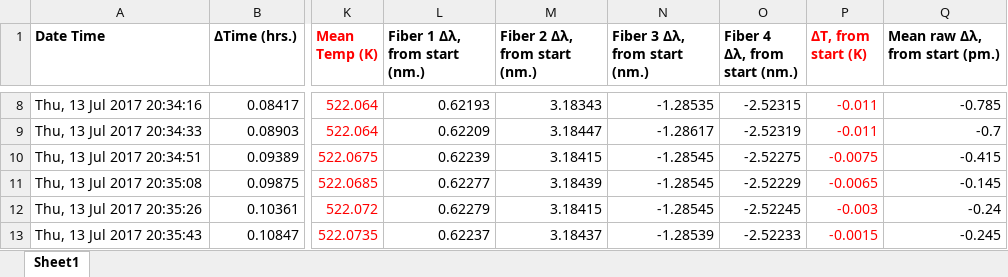
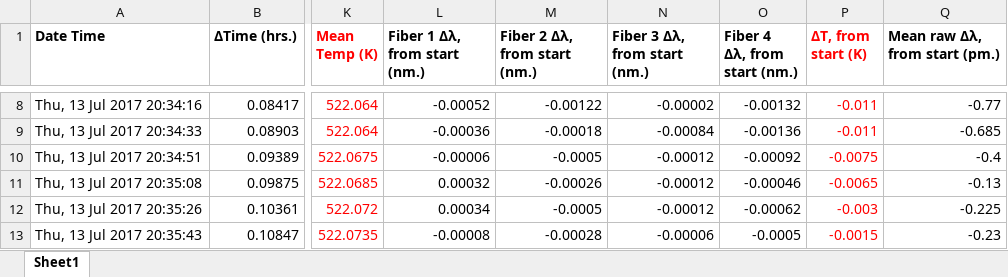
Before and after one commit to ehmurray8/KytonUI, an Excel workbook: kyton_out.xlsx, sheet Sheet1, drawn as a sheet; only a part is shown, gaps mark what is left out; values as stored, in another font and other column widths than the file's, no borders; charts and pictures not drawn; the diff covers the shown part only; the diff names each change by its address in the sheet, - before the commit and + after, or states it on an @@ line.

```diff
--- a/kyton_out.xlsx (sheet Sheet1)
+++ b/kyton_out.xlsx (sheet Sheet1)
-L8 (Fiber 1 Δλ, from start (nm.)): 0.62193
+L8 (Fiber 1 Δλ, from start (nm.)): -0.00052
-M8 (Fiber 2 Δλ, from start (nm.)): 3.18343
+M8 (Fiber 2 Δλ, from start (nm.)): -0.00122
-N8 (Fiber 3 Δλ, from start (nm.)): -1.28535
+N8 (Fiber 3 Δλ, from start (nm.)): -0.00002
-O8 (Fiber 4 Δλ, from start (nm.)): -2.52315
+O8 (Fiber 4 Δλ, from start (nm.)): -0.00132
-Q8 (Mean raw Δλ, from start (pm.)): -0.785
+Q8 (Mean raw Δλ, from start (pm.)): -0.77
-L9 (Fiber 1 Δλ, from start (nm.)): 0.62209
+L9 (Fiber 1 Δλ, from start (nm.)): -0.00036
-M9 (Fiber 2 Δλ, from start (nm.)): 3.18447
+M9 (Fiber 2 Δλ, from start (nm.)): -0.00018
-N9 (Fiber 3 Δλ, from start (nm.)): -1.28617
+N9 (Fiber 3 Δλ, from start (nm.)): -0.00084
-O9 (Fiber 4 Δλ, from start (nm.)): -2.52319
+O9 (Fiber 4 Δλ, from start (nm.)): -0.00136
-Q9 (Mean raw Δλ, from start (pm.)): -0.7
+Q9 (Mean raw Δλ, from start (pm.)): -0.685
-L10 (Fiber 1 Δλ, from start (nm.)): 0.62239
+L10 (Fiber 1 Δλ, from start (nm.)): -0.00006
-M10 (Fiber 2 Δλ, from start (nm.)): 3.18415
+M10 (Fiber 2 Δλ, from start (nm.)): -0.0005
-N10:N12 (Fiber 3 Δλ, from start (nm.)): -1.28545
+N10:N12 (Fiber 3 Δλ, from start (nm.)): -0.00012
-O10 (Fiber 4 Δλ, from start (nm.)): -2.52275
+O10 (Fiber 4 Δλ, from start (nm.)): -0.00092
-Q10 (Mean raw Δλ, from start (pm.)): -0.415
+Q10 (Mean raw Δλ, from start (pm.)): -0.4
-L11 (Fiber 1 Δλ, from start (nm.)): 0.62277
+L11 (Fiber 1 Δλ, from start (nm.)): 0.00032
-M11 (Fiber 2 Δλ, from start (nm.)): 3.18439
+M11 (Fiber 2 Δλ, from start (nm.)): -0.00026
-O11 (Fiber 4 Δλ, from start (nm.)): -2.52229
+O11 (Fiber 4 Δλ, from start (nm.)): -0.00046
-Q11 (Mean raw Δλ, from start (pm.)): -0.145
+Q11 (Mean raw Δλ, from start (pm.)): -0.13
-L12 (Fiber 1 Δλ, from start (nm.)): 0.62279
+L12 (Fiber 1 Δλ, from start (nm.)): 0.00034
-M12 (Fiber 2 Δλ, from start (nm.)): 3.18415
+M12 (Fiber 2 Δλ, from start (nm.)): -0.0005
-O12 (Fiber 4 Δλ, from start (nm.)): -2.52245
+O12 (Fiber 4 Δλ, from start (nm.)): -0.00062
-Q12 (Mean raw Δλ, from start (pm.)): -0.24
+Q12 (Mean raw Δλ, from start (pm.)): -0.225
-L13 (Fiber 1 Δλ, from start (nm.)): 0.62237
+L13 (Fiber 1 Δλ, from start (nm.)): -0.00008
-M13 (Fiber 2 Δλ, from start (nm.)): 3.18437
+M13 (Fiber 2 Δλ, from start (nm.)): -0.00028
-N13 (Fiber 3 Δλ, from start (nm.)): -1.28539
+N13 (Fiber 3 Δλ, from start (nm.)): -0.00006
-O13 (Fiber 4 Δλ, from start (nm.)): -2.52233
+O13 (Fiber 4 Δλ, from start (nm.)): -0.0005
-Q13 (Mean raw Δλ, from start (pm.)): -0.245
+Q13 (Mean raw Δλ, from start (pm.)): -0.23
```
Also changed, not shown: 95 edited cells elsewhere in this sheet, charts or pictures, 2 other files.
